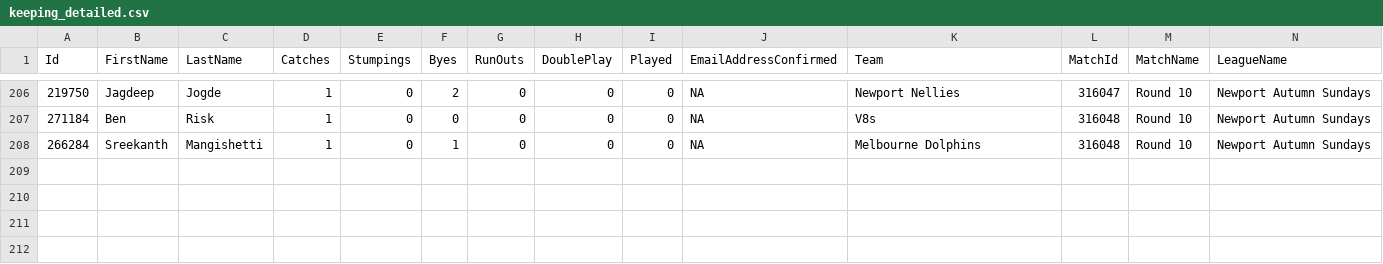
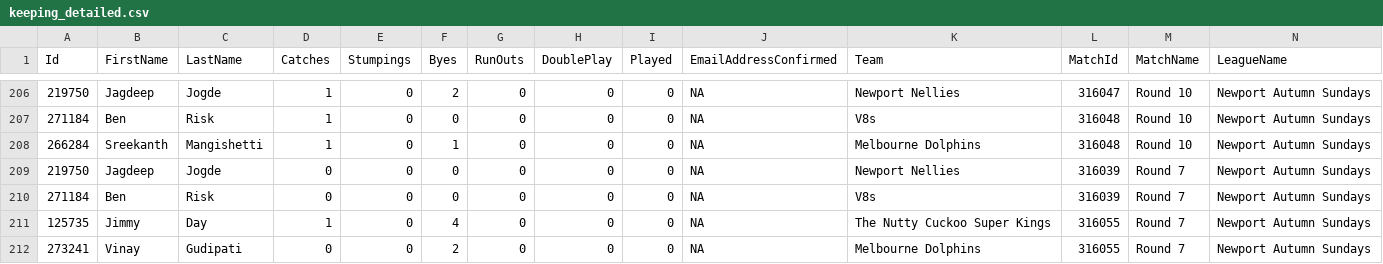
Before and after one commit to jimmyday12/nutty-cuckoo-super-kings, a CSV file: data/keeping_detailed.csv, drawn as a sheet; only a part is shown, gaps mark what is left out; rows hold the shown columns only; the diff names each change by its address in the sheet, - before the commit and + after, or states it on an @@ line.

```diff
--- a/data/keeping_detailed.csv
+++ b/data/keeping_detailed.csv
+row 209: 219750 | Jagdeep | Jogde | 0 | 0 | 0 | 0 | 0 | 0 | NA | Newport Nellies | 316039 | Round 7 | Newport Autumn Sundays
+row 210: 271184 | Ben | Risk | 0 | 0 | 0 | 0 | 0 | 0 | NA | V8s | 316039 | Round 7 | Newport Autumn Sundays
+row 211: 125735 | Jimmy | Day | 1 | 0 | 4 | 0 | 0 | 0 | NA | The Nutty Cuckoo Super Kings | 316055 | Round 7 | Newport Autumn Sundays
+row 212: 273241 | Vinay | Gudipati | 0 | 0 | 2 | 0 | 0 | 0 | NA | Melbourne Dolphins | 316055 | Round 7 | Newport Autumn Sundays
```
Also changed, not shown: data/batting_detailed.csv, data/bowling.csv, 9 other files.
